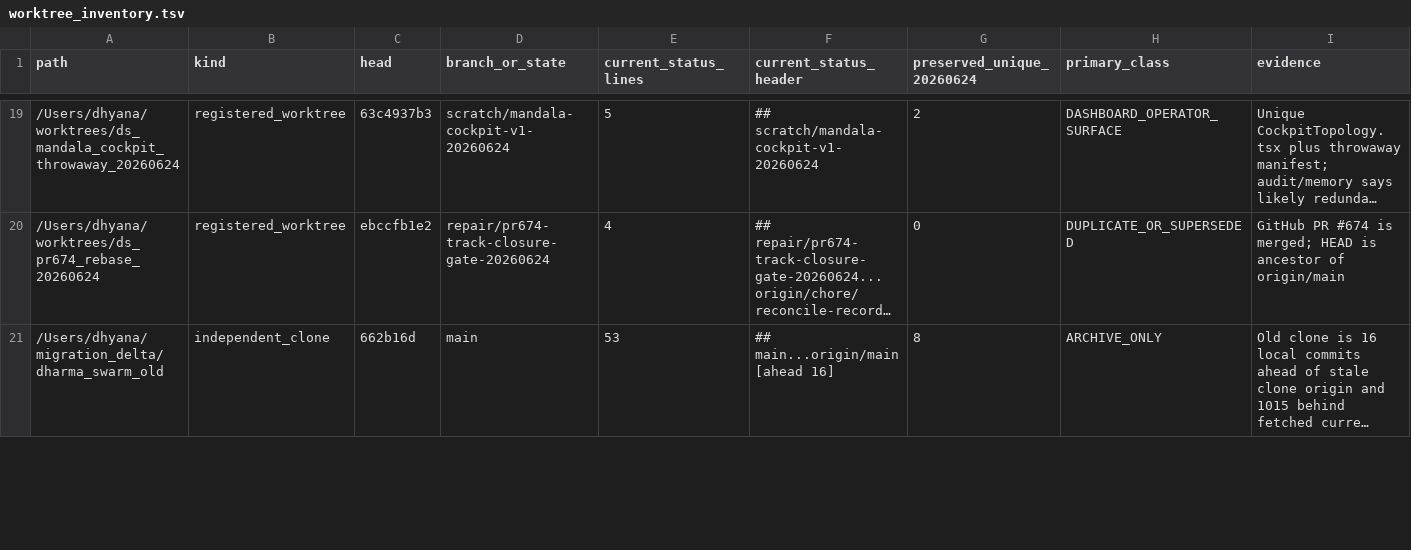
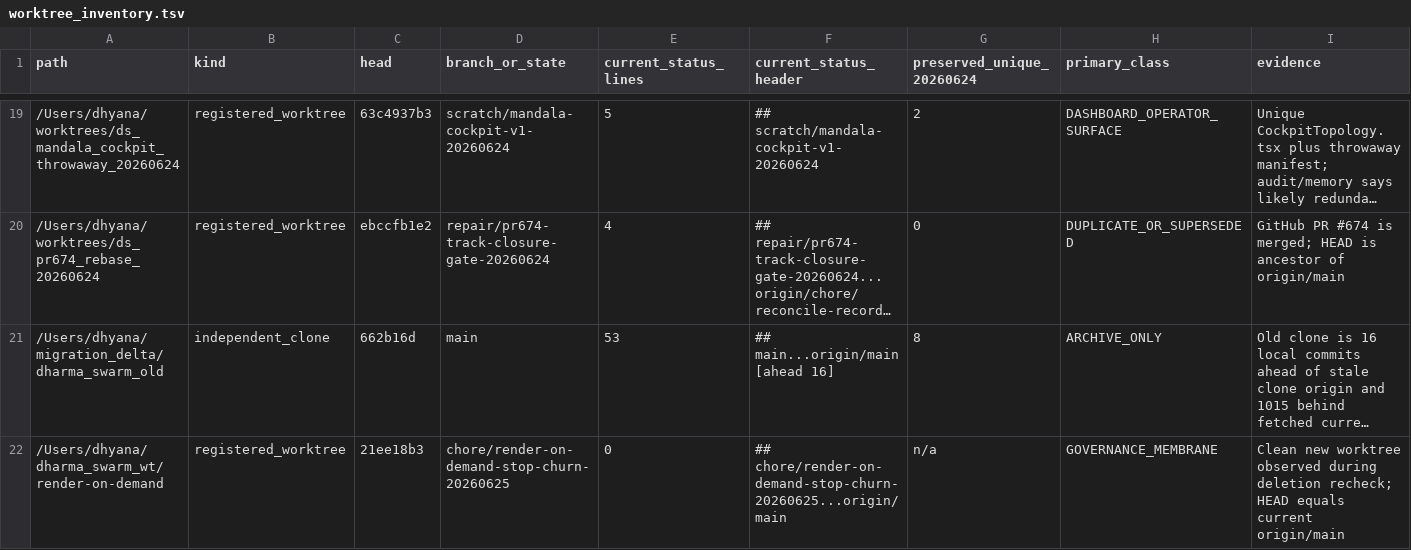
Before and after one commit to AIKAGRYA/dharma_swarm, a TSV file: reports/governance/cleanup_convergence_20260615_25/worktree_inventory.tsv, drawn as a sheet; only a part is shown, gaps mark what is left out; long unchanged cells end in …; rows hold the shown columns only; the diff covers the shown part only; the diff names each change by its address in the sheet, - before the commit and + after, or states it on an @@ line.

Commit message:
docs(governance): refresh cleanup convergence evidence

```diff
--- a/reports/governance/cleanup_convergence_20260615_25/worktree_inventory.tsv
+++ b/reports/governance/cleanup_convergence_20260615_25/worktree_inventory.tsv
+row 22: /Users/dhyana/dharma_swarm_wt/render-on-demand | registered_worktree | 21ee18b3 | chore/render-on-demand-stop-churn-20260625 | 0 | ## chore/render-on-demand-stop-churn-20260625...origin/main | n/a | GOVERNANCE_MEMBRANE | Clean new worktree observed during deletion recheck; HEAD equals current origin/main
```
Also changed, not shown: 9 edited cells elsewhere in this file, 4 other files.
